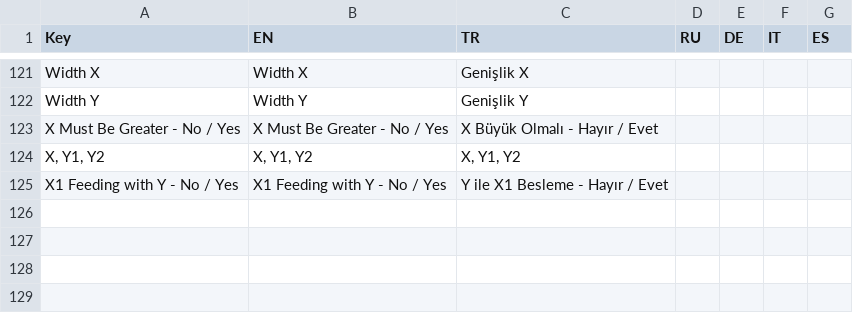
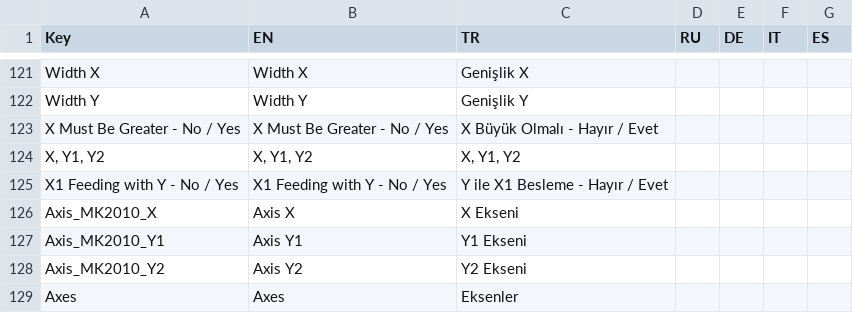
Before and after one commit to Sereftasan/HMI, a CSV file: Kaban.Machines.MK2010/Translations.csv, drawn as a sheet; only a part is shown, gaps mark what is left out.

```diff
--- a/Kaban.Machines.MK2010/Translations.csv
+++ b/Kaban.Machines.MK2010/Translations.csv
@@ -125 +125,5 @@ X, Y1, Y2;X, Y1, Y2;X, Y1, Y2;;;;
 X1 Feeding with Y - No / Yes;X1 Feeding with Y - No / Yes;Y ile X1 Besleme - Hayır / Evet;;;;
+Axis_MK2010_X;Axis X;X Ekseni;;;;
+Axis_MK2010_Y1;Axis Y1;Y1 Ekseni;;;;
+Axis_MK2010_Y2;Axis Y2;Y2 Ekseni;;;;
+Axes;Axes;Eksenler;;;;
```
Also changed, not shown: KabanHMI/TranslationUses.csv, 5 other files.
